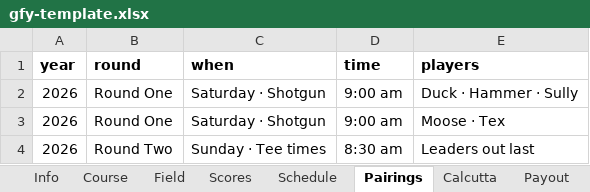
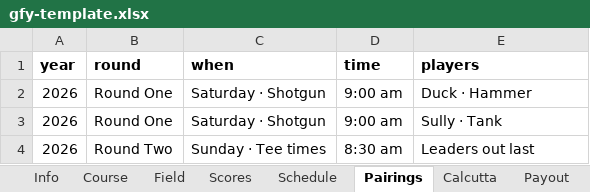
Before and after one commit to Killerroyboy/gfy, an Excel workbook: tools/gfy-template.xlsx, sheet Pairings, drawn as a sheet; values as stored, in another font and other column widths than the file's, no borders; the diff names each change by its address in the sheet, - before the commit and + after, or states it on an @@ line.

```diff
--- a/tools/gfy-template.xlsx (sheet Pairings)
+++ b/tools/gfy-template.xlsx (sheet Pairings)
-E2 (players): Duck · Hammer · Sully
+E2 (players): Duck · Hammer
-E3 (players): Moose · Tex
+E3 (players): Sully · Tank
```
Also changed, not shown: sheet Field, sheet Calcutta, sheet Info, sheet Ledger, sheet Scores, 2 other files.
